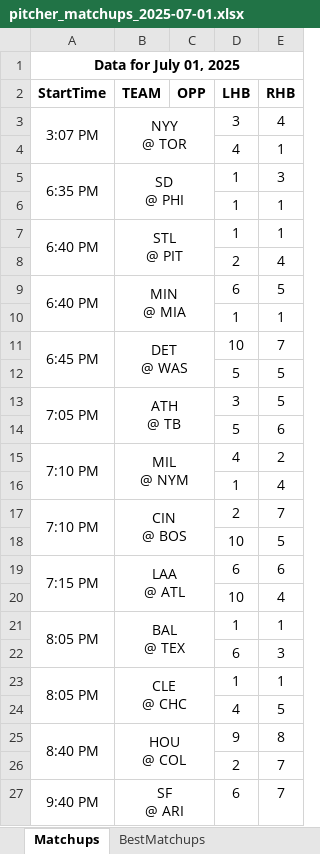
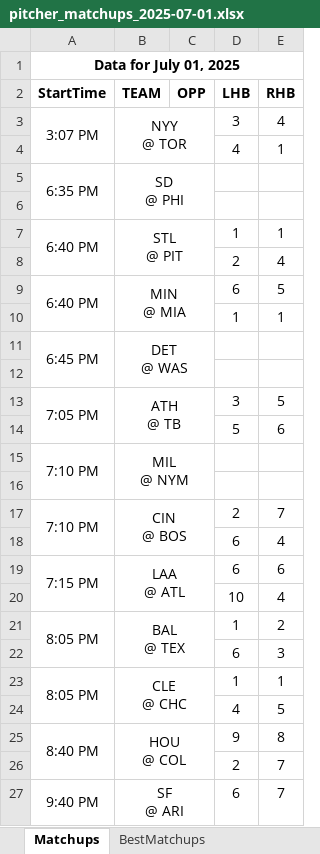
Before and after one commit to jrdogan/mlb-tools, an Excel workbook: pitcher_matchups_2025-07-01.xlsx, sheet Matchups, drawn as a sheet; only a part is shown; values as stored, in another font and other column widths than the file's, no borders; conditional formats not drawn; removed rows and columns are numbered as before the commit, all else as after; the diff names each change by its address in the sheet, - before the commit and + after, or states it on an @@ line.

Commit message:
Update pitcher_matchups_2025-07-01.xlsx

```diff
--- a/pitcher_matchups_2025-07-01.xlsx (sheet Matchups)
+++ b/pitcher_matchups_2025-07-01.xlsx (sheet Matchups)
-D5 (LHB): 1
+D5 (LHB): (empty)
-E5 (RHB): 3
+E5 (RHB): (empty)
-row 6:  |  |  | 1 | 1
+row 6: (empty)
-D11 (LHB): 10
+D11 (LHB): (empty)
-E11 (RHB): 7
+E11 (RHB): (empty)
-row 12:  |  |  | 5 | 5
+row 12: (empty)
-D15 (LHB): 4
+D15 (LHB): (empty)
-E15 (RHB): 2
+E15 (RHB): (empty)
-row 16:  |  |  | 1 | 4
+row 16: (empty)
-row 18:  |  |  | 10 | 5
+row 18:  |  |  | 6 | 4
-E21 (RHB): 1
+E21 (RHB): 2
```
Also changed, not shown: sheet BestMatchups.
